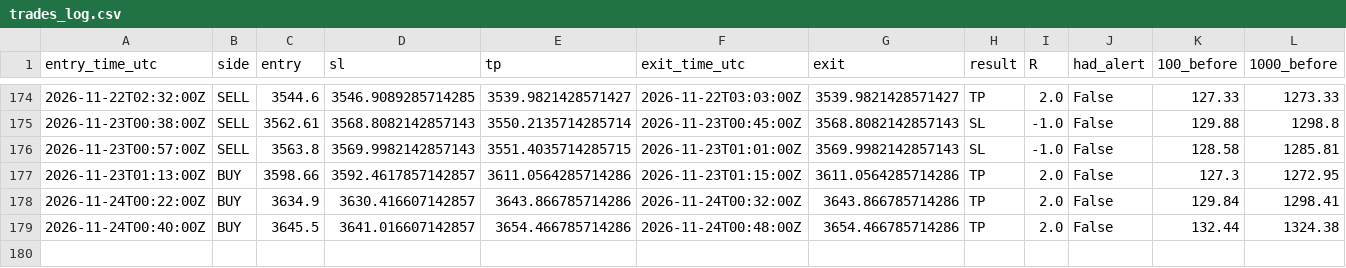
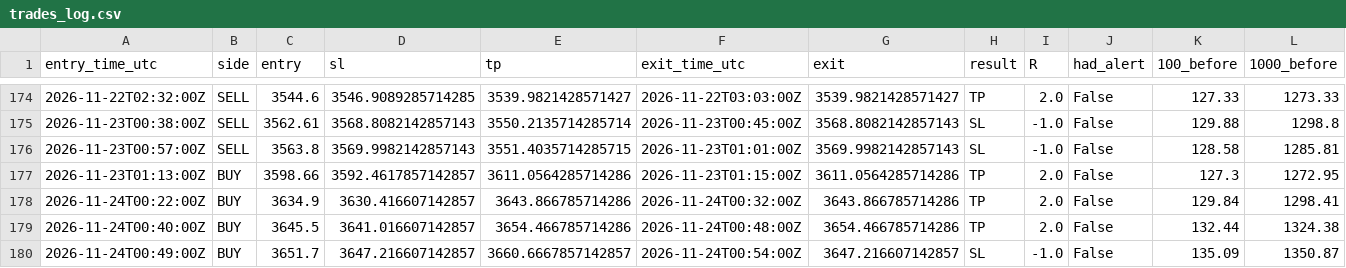
Before and after one commit to VybeEdge/paxg-orb-monitor2, a CSV file: trades_log.csv, drawn as a sheet; only a part is shown, gaps mark what is left out; rows hold the shown columns only; the diff names each change by its address in the sheet, - before the commit and + after, or states it on an @@ line.

```diff
--- a/trades_log.csv
+++ b/trades_log.csv
+row 180: 2026-11-24T00:49:00Z | BUY | 3651.7 | 3647.216607142857 | 3660.6667857142857 | 2026-11-24T00:54:00Z | 3647.216607142857 | SL | -1.0 | False | 135.09 | 1350.87
```
Also changed, not shown: 4 other files.
